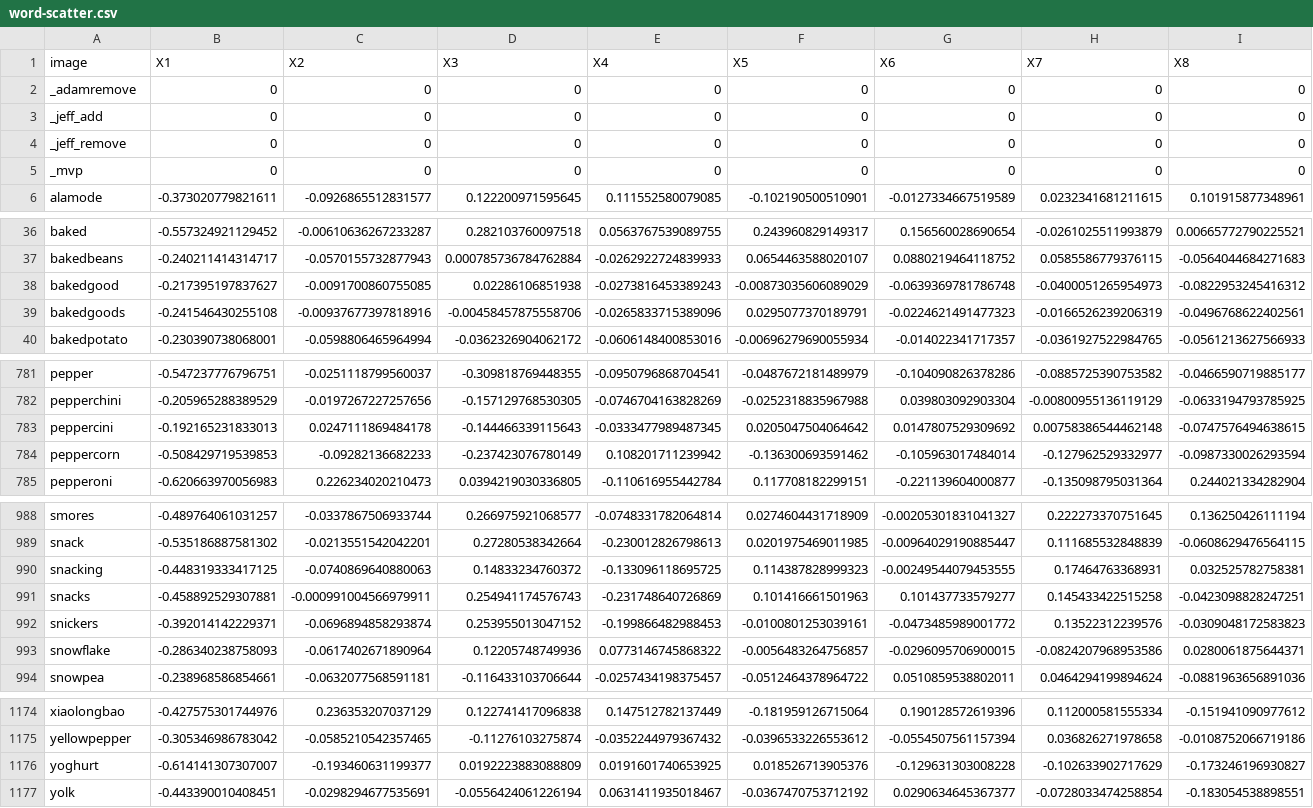
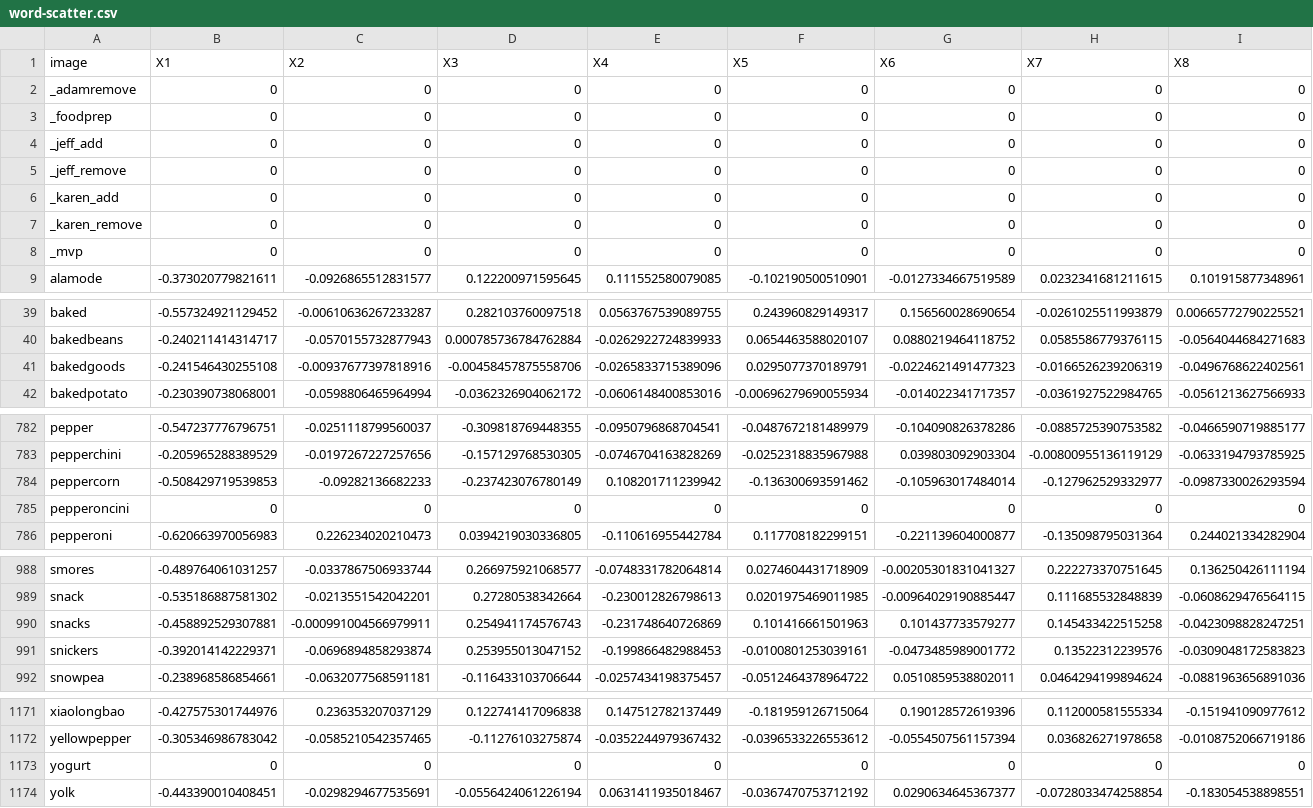
Before and after one commit to feedmejefferson/feedme-data, a CSV file: data-explorer/word-scatter.csv, drawn as a sheet; only a part is shown, gaps mark what is left out; removed rows and columns are numbered as before the commit, all else as after; rows hold the shown columns only; the diff covers the shown part only; the diff names each change by its address in the sheet, - before the commit and + after, or states it on an @@ line.

Commit message:
Exported moderator data and reindexed

```diff
--- a/data-explorer/word-scatter.csv
+++ b/data-explorer/word-scatter.csv
+row 3: _foodprep | 0 | 0 | 0 | 0 | 0 | 0 | 0 | 0
+row 6: _karen_add | 0 | 0 | 0 | 0 | 0 | 0 | 0 | 0
+row 7: _karen_remove | 0 | 0 | 0 | 0 | 0 | 0 | 0 | 0
-row 38: bakedgood | -0.217395197837627 | -0.0091700860755085 | 0.02286106851938 | -0.0273816453389243 | -0.00873035606089029 | -0.0639369781786748 | -0.0400051265954973 | -0.0822953245416312
-row 783: peppercini | -0.192165231833013 | 0.0247111869484178 | -0.144466339115643 | -0.0333477989487345 | 0.0205047504064642 | 0.0147807529309692 | 0.00758386544462148 | -0.0747576494638615
+row 785: pepperoncini | 0 | 0 | 0 | 0 | 0 | 0 | 0 | 0
-row 990: snacking | -0.448319333417125 | -0.0740869640880063 | 0.14833234760372 | -0.133096118695725 | 0.114387828999323 | -0.00249544079453555 | 0.17464763368931 | 0.032525782758381
-row 993: snowflake | -0.286340238758093 | -0.0617402671890964 | 0.12205748749936 | 0.0773146745868322 | -0.0056483264756857 | -0.0296095706900015 | -0.0824207968953586 | 0.0280061875644371
-row 1176: yoghurt | -0.614141307307007 | -0.193460631199377 | 0.0192223883088809 | 0.0191601740653925 | 0.018526713905376 | -0.129631303008228 | -0.102633902717629 | -0.173246196930827
+row 1173: yogurt | 0 | 0 | 0 | 0 | 0 | 0 | 0 | 0
```
Also changed, not shown: 1 added row and 4 removed rows elsewhere in this file, data-explorer/food-plot-mvp.csv, data-explorer/food-plot.csv, 6 other files.
